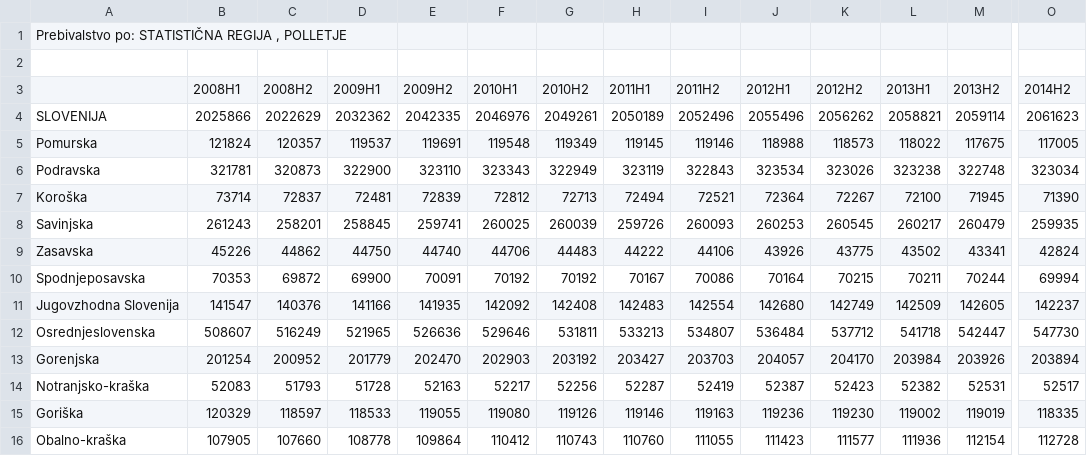
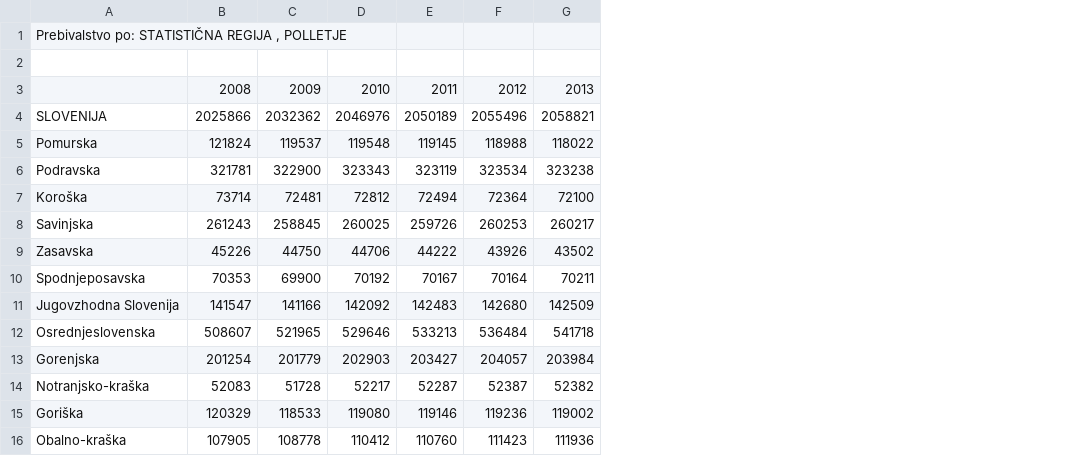
Before and after one commit to TejaR/APPR-2014-15, a CSV file: podatki/prebivalstvo_po_regijah.csv, drawn as a sheet; only a part is shown, gaps mark what is left out; removed rows and columns are numbered as before the commit, all else as after; rows hold the shown columns only; the diff names each change by its address in the sheet, - before the commit and + after, or states it on an @@ line.

Commit message:
graf prebivalstvo

```diff
--- a/podatki/prebivalstvo_po_regijah.csv
+++ b/podatki/prebivalstvo_po_regijah.csv
-column C, rows 4-16: 2022629 | 120357 | 320873 | 72837 | 258201 | 44862 | 69872 | 140376 | 516249 | 200952 | 51793 | 118597 | 107660
-column E, rows 4-16: 2042335 | 119691 | 323110 | 72839 | 259741 | 44740 | 70091 | 141935 | 526636 | 202470 | 52163 | 119055 | 109864
-column G, rows 4-16: 2049261 | 119349 | 322949 | 72713 | 260039 | 44483 | 70192 | 142408 | 531811 | 203192 | 52256 | 119126 | 110743
-column I, rows 4-16: 2052496 | 119146 | 322843 | 72521 | 260093 | 44106 | 70086 | 142554 | 534807 | 203703 | 52419 | 119163 | 111055
-column K, rows 4-16: 2056262 | 118573 | 323026 | 72267 | 260545 | 43775 | 70215 | 142749 | 537712 | 204170 | 52423 | 119230 | 111577
-column M, rows 4-16: 2059114 | 117675 | 322748 | 71945 | 260479 | 43341 | 70244 | 142605 | 542447 | 203926 | 52531 | 119019 | 112154
-column O, rows 4-16: 2061623 | 117005 | 323034 | 71390 | 259935 | 42824 | 69994 | 142237 | 547730 | 203894 | 52517 | 118335 | 112728
-row 3:  | 2008H1 | 2008H2 | 2009H1 | 2009H2 | 2010H1 | 2010H2 | 2011H1 | 2011H2 | 2012H1 | 2012H2 | 2013H1 | 2013H2 | 2014H2
+row 3:  | 2008 | 2009 | 2010 | 2011 | 2012 | 2013
```
Also changed, not shown: 5 other files.
